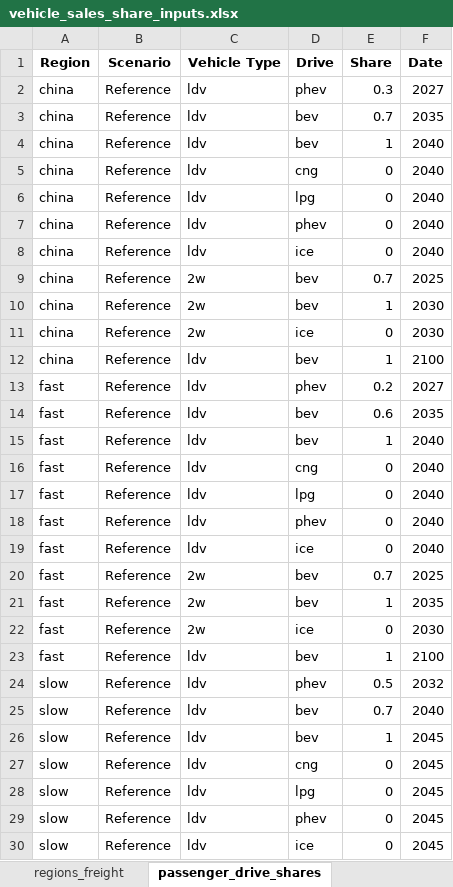
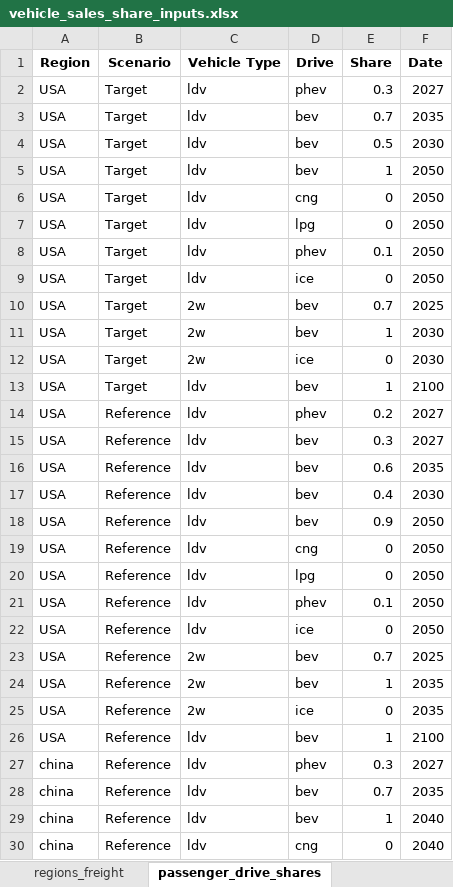
Before and after one commit to asia-pacific-energy-research-centre/transport_model_9th_edition, an Excel workbook: input_data/vehicle_sales_share_inputs.xlsx, sheet passenger_drive_shares, drawn as a sheet; only a part is shown; the shorter side is filled out with more unchanged rows; values as stored, in another font and other column widths than the file's, no borders; the diff names each change by its address in the sheet, - before the commit and + after, or states it on an @@ line.

```diff
--- a/input_data/vehicle_sales_share_inputs.xlsx (sheet passenger_drive_shares)
+++ b/input_data/vehicle_sales_share_inputs.xlsx (sheet passenger_drive_shares)
+row 2: USA | Target | ldv | phev | 0.3 | 2027
+row 3: USA | Target | ldv | bev | 0.7 | 2035
+row 4: USA | Target | ldv | bev | 0.5 | 2030
+row 5: USA | Target | ldv | bev | 1 | 2050
+row 6: USA | Target | ldv | cng | 0 | 2050
+row 7: USA | Target | ldv | lpg | 0 | 2050
+row 8: USA | Target | ldv | phev | 0.1 | 2050
+row 9: USA | Target | ldv | ice | 0 | 2050
+row 10: USA | Target | 2w | bev | 0.7 | 2025
+row 11: USA | Target | 2w | bev | 1 | 2030
+row 12: USA | Target | 2w | ice | 0 | 2030
+row 13: USA | Target | ldv | bev | 1 | 2100
+row 14: USA | Reference | ldv | phev | 0.2 | 2027
+row 15: USA | Reference | ldv | bev | 0.3 | 2027
+row 16: USA | Reference | ldv | bev | 0.6 | 2035
+row 17: USA | Reference | ldv | bev | 0.4 | 2030
+row 18: USA | Reference | ldv | bev | 0.9 | 2050
+row 19: USA | Reference | ldv | cng | 0 | 2050
+row 20: USA | Reference | ldv | lpg | 0 | 2050
+row 21: USA | Reference | ldv | phev | 0.1 | 2050
+row 22: USA | Reference | ldv | ice | 0 | 2050
+row 23: USA | Reference | 2w | bev | 0.7 | 2025
+row 24: USA | Reference | 2w | bev | 1 | 2035
+row 25: USA | Reference | 2w | ice | 0 | 2035
+row 26: USA | Reference | ldv | bev | 1 | 2100
```
Also changed, not shown: sheet freight_drive_shares, sheet regions_passenger, 8 other files.
